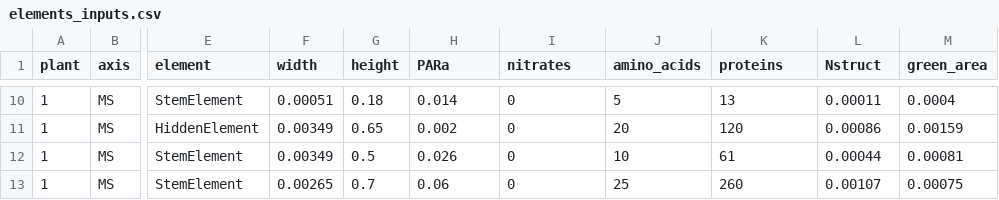
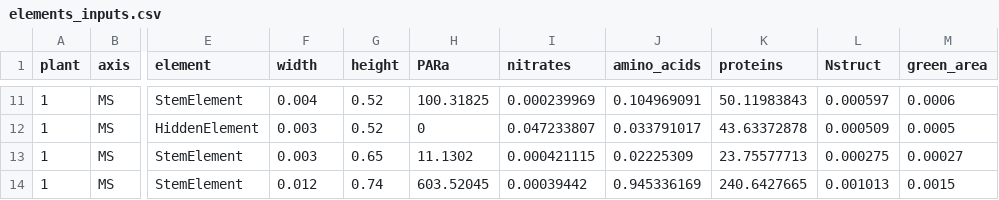
Before and after one commit to victoriaacker/farquhar-wheat, a CSV file: example/elements_inputs.csv, drawn as a sheet; only a part is shown, gaps mark what is left out; addresses are those after the commit; the diff covers the shown part only; the diff names each change by its address in the sheet, - before the commit and + after, or states it on an @@ line.

```diff
--- a/example/elements_inputs.csv
+++ b/example/elements_inputs.csv
-F11 (width): 0.00051
+F11 (width): 0.004
-G11 (height): 0.18
+G11 (height): 0.52
-H11 (PARa): 0.014
+H11 (PARa): 100.31825
-I11 (nitrates): 0
+I11 (nitrates): 0.000239969
-J11 (amino_acids): 5
+J11 (amino_acids): 0.104969091
-K11 (proteins): 13
+K11 (proteins): 50.11983843
-L11 (Nstruct): 0.00011
+L11 (Nstruct): 0.000597
-M11 (green_area): 0.0004
+M11 (green_area): 0.0006
-F12:F13 (width): 0.00349
+F12:F13 (width): 0.003
-G12 (height): 0.65
+G12 (height): 0.52
-H12 (PARa): 0.002
+H12 (PARa): 0
-I12 (nitrates): 0
+I12 (nitrates): 0.047233807
-J12 (amino_acids): 20
+J12 (amino_acids): 0.033791017
-K12 (proteins): 120
+K12 (proteins): 43.63372878
-L12 (Nstruct): 0.00086
+L12 (Nstruct): 0.000509
-M12 (green_area): 0.00159
+M12 (green_area): 0.0005
-G13 (height): 0.5
+G13 (height): 0.65
-H13 (PARa): 0.026
+H13 (PARa): 11.1302
-I13 (nitrates): 0
+I13 (nitrates): 0.000421115
-J13 (amino_acids): 10
+J13 (amino_acids): 0.02225309
-K13 (proteins): 61
+K13 (proteins): 23.75577713
-L13 (Nstruct): 0.00044
+L13 (Nstruct): 0.000275
-M13 (green_area): 0.00081
+M13 (green_area): 0.00027
-F14 (width): 0.00265
+F14 (width): 0.012
-G14 (height): 0.7
+G14 (height): 0.74
-H14 (PARa): 0.06
+H14 (PARa): 603.52045
-I14 (nitrates): 0
+I14 (nitrates): 0.00039442
-J14 (amino_acids): 25
+J14 (amino_acids): 0.945336169
-K14 (proteins): 260
+K14 (proteins): 240.6427665
-L14 (Nstruct): 0.00107
+L14 (Nstruct): 0.001013
-M14 (green_area): 0.00075
+M14 (green_area): 0.0015
```
Also changed, not shown: 1 added row and 58 edited cells elsewhere in this file, 3 other files.
